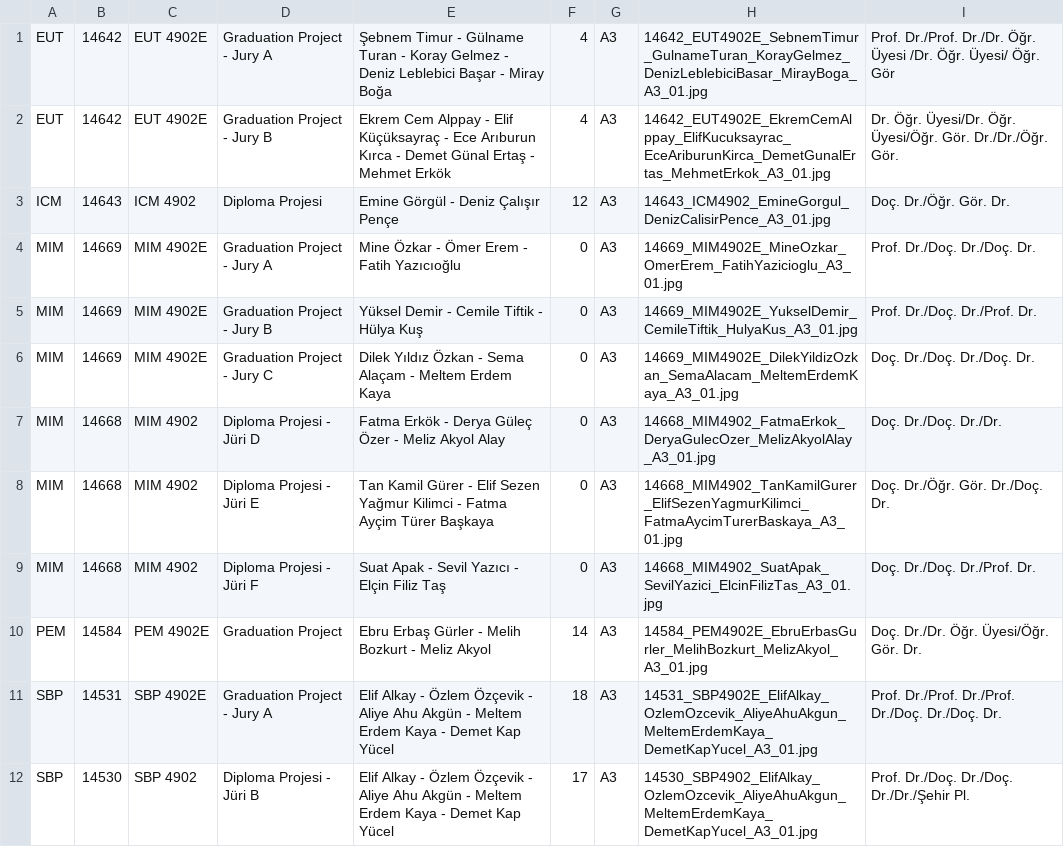
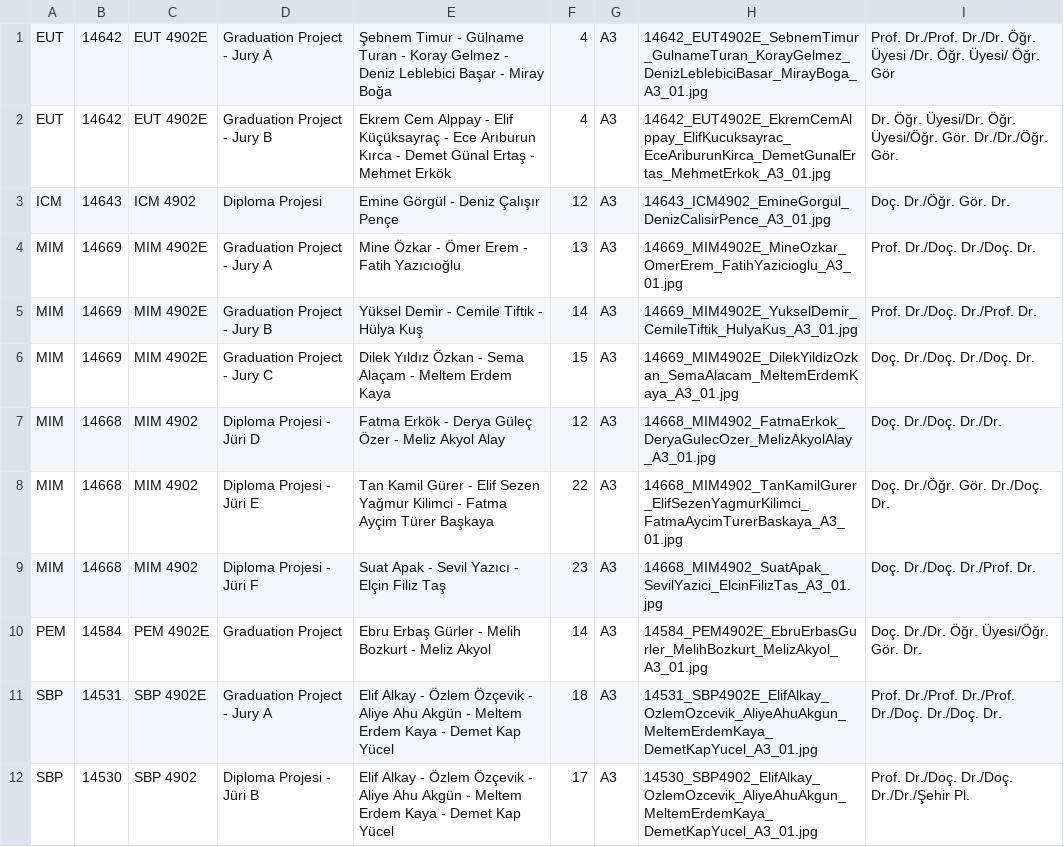
Before and after one commit to mugehalici/Graduation_2021-2022_Fall, a TSV file: dataFinal.tsv, drawn as a sheet.

Commit message:
Update dataFinal.tsv

```diff
--- a/dataFinal.tsv
+++ b/dataFinal.tsv
@@ -3,8 +3,8 @@ EUT	14642	EUT 4902E	Graduation Project - Jury B	Ekrem Cem Alppay - Elif Küçük
 ICM	14643	ICM 4902	Diploma Projesi	Emine Görgül - Deniz Çalışır Pençe	12	A3	14643_ICM4902_EmineGorgul_DenizCalisirPence_A3_01.jpg	Doç. Dr./Öğr. Gör. Dr.
-MIM	14669	MIM 4902E	Graduation Project - Jury A	Mine Özkar - Ömer Erem - Fatih Yazıcıoğlu	0	A3	14669_MIM4902E_MineOzkar_OmerErem_FatihYazicioglu_A3_01.jpg	Prof. Dr./Doç. Dr./Doç. Dr.
-MIM	14669	MIM 4902E	Graduation Project - Jury B	Yüksel Demir - Cemile Tiftik - Hülya Kuş	0	A3	14669_MIM4902E_YukselDemir_CemileTiftik_HulyaKus_A3_01.jpg	Prof. Dr./Doç. Dr./Prof. Dr.
-MIM	14669	MIM 4902E	Graduation Project - Jury C	Dilek Yıldız Özkan - Sema Alaçam - Meltem Erdem Kaya	0	A3	14669_MIM4902E_DilekYildizOzkan_SemaAlacam_MeltemErdemKaya_A3_01.jpg	Doç. Dr./Doç. Dr./Doç. Dr.
-MIM	14668	MIM 4902	Diploma Projesi - Jüri D	Fatma Erkök - Derya Güleç Özer - Meliz Akyol Alay	0	A3	14668_MIM4902_FatmaErkok_DeryaGulecOzer_MelizAkyolAlay_A3_01.jpg	Doç. Dr./Doç. Dr./Dr.
-MIM	14668	MIM 4902	Diploma Projesi - Jüri E	Tan Kamil Gürer - Elif Sezen Yağmur Kilimci - Fatma Ayçim Türer Başkaya	0	A3	14668_MIM4902_TanKamilGurer_ElifSezenYagmurKilimci_FatmaAycimTurerBaskaya_A3_01.jpg	Doç. Dr./Öğr. Gör. Dr./Doç. Dr.
-MIM	14668	MIM 4902	Diploma Projesi - Jüri F	Suat Apak - Sevil Yazıcı - Elçin Filiz Taş	0	A3	14668_MIM4902_SuatApak_SevilYazici_ElcinFilizTas_A3_01.jpg	Doç. Dr./Doç. Dr./Prof. Dr.
+MIM	14669	MIM 4902E	Graduation Project - Jury A	Mine Özkar - Ömer Erem - Fatih Yazıcıoğlu	13	A3	14669_MIM4902E_MineOzkar_OmerErem_FatihYazicioglu_A3_01.jpg	Prof. Dr./Doç. Dr./Doç. Dr.
+MIM	14669	MIM 4902E	Graduation Project - Jury B	Yüksel Demir - Cemile Tiftik - Hülya Kuş	14	A3	14669_MIM4902E_YukselDemir_CemileTiftik_HulyaKus_A3_01.jpg	Prof. Dr./Doç. Dr./Prof. Dr.
+MIM	14669	MIM 4902E	Graduation Project - Jury C	Dilek Yıldız Özkan - Sema Alaçam - Meltem Erdem Kaya	15	A3	14669_MIM4902E_DilekYildizOzkan_SemaAlacam_MeltemErdemKaya_A3_01.jpg	Doç. Dr./Doç. Dr./Doç. Dr.
+MIM	14668	MIM 4902	Diploma Projesi - Jüri D	Fatma Erkök - Derya Güleç Özer - Meliz Akyol Alay	12	A3	14668_MIM4902_FatmaErkok_DeryaGulecOzer_MelizAkyolAlay_A3_01.jpg	Doç. Dr./Doç. Dr./Dr.
+MIM	14668	MIM 4902	Diploma Projesi - Jüri E	Tan Kamil Gürer - Elif Sezen Yağmur Kilimci - Fatma Ayçim Türer Başkaya	22	A3	14668_MIM4902_TanKamilGurer_ElifSezenYagmurKilimci_FatmaAycimTurerBaskaya_A3_01.jpg	Doç. Dr./Öğr. Gör. Dr./Doç. Dr.
+MIM	14668	MIM 4902	Diploma Projesi - Jüri F	Suat Apak - Sevil Yazıcı - Elçin Filiz Taş	23	A3	14668_MIM4902_SuatApak_SevilYazici_ElcinFilizTas_A3_01.jpg	Doç. Dr./Doç. Dr./Prof. Dr.
 PEM	14584	PEM 4902E	Graduation Project	Ebru Erbaş Gürler - Melih Bozkurt - Meliz Akyol	14	A3	14584_PEM4902E_EbruErbasGurler_MelihBozkurt_MelizAkyol_A3_01.jpg	Doç. Dr./Dr. Öğr. Üyesi/Öğr. Gör. Dr.
```
